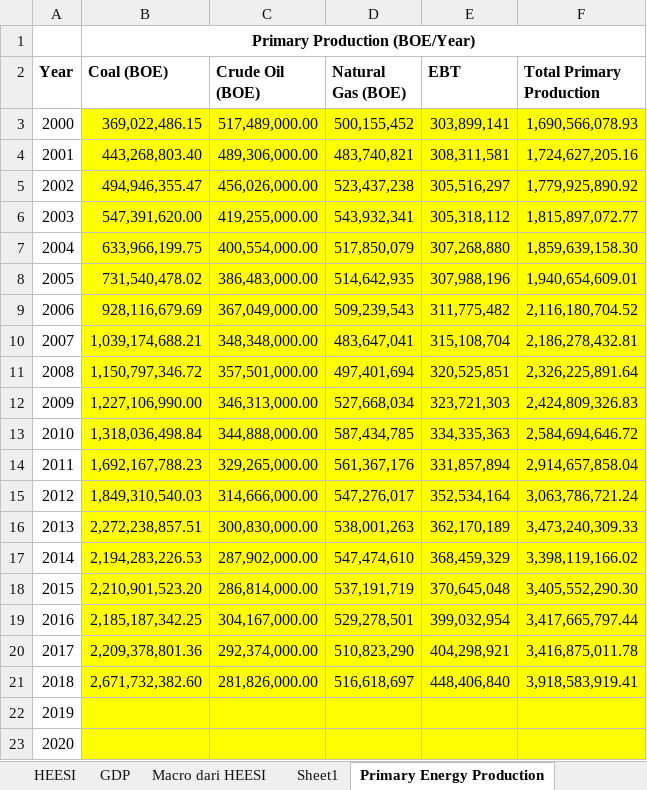
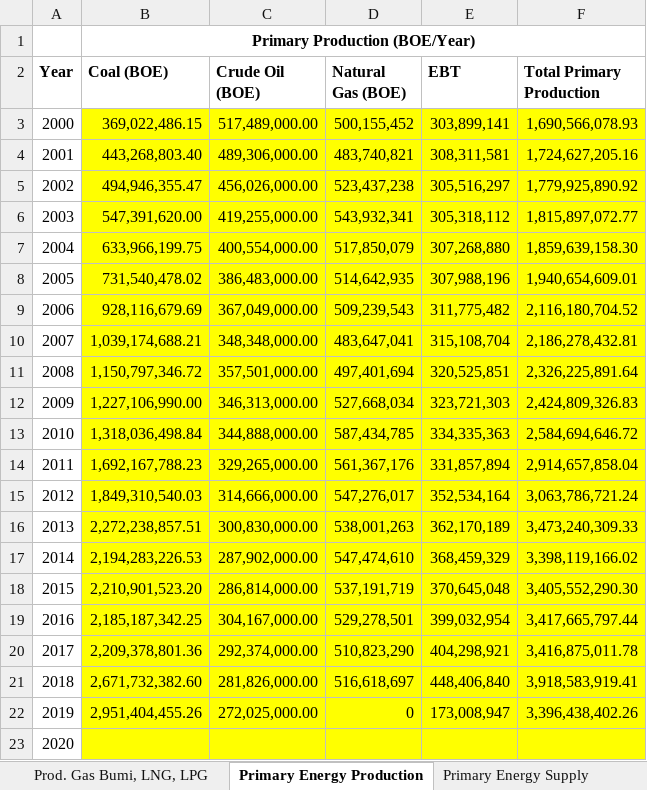
Before and after one commit to anwari32/system_dynamics_reference, an Excel workbook: HEESI/HEESI.xlsx, sheet Primary Energy Production, drawn as a sheet; values as stored, in another font and other column widths than the file's, no borders; the diff names each change by its address in the sheet, - before the commit and + after, or states it on an @@ line.

```diff
--- a/HEESI/HEESI.xlsx (sheet Primary Energy Production)
+++ b/HEESI/HEESI.xlsx (sheet Primary Energy Production)
+sheet tab: Primary Energy Supply
-B22 (Coal (BOE)): (empty)
+B22 (Coal (BOE)): 2,951,404,455.26
-C22 (Crude Oil (BOE)): (empty)
+C22 (Crude Oil (BOE)): 272,025,000.00
-D22 (Natural Gas (BOE)): (empty)
+D22 (Natural Gas (BOE)): 0
-E22 (EBT): (empty)
+E22 (EBT): 173,008,947
-F22 (Total Primary Production): (empty)
+F22 (Total Primary Production): 3,396,438,402.26
```
Also changed, not shown: sheet Prod. Gas Bumi, LNG, LPG, sheet Natural Gas, sheet Eksploitasi Gas Bumi, LPG, sheet Eksploitasi Minyak Bumi, sheet Intl Gas Export Price, sheet Eksploitasi Batubara, 5 more sheets, other sheet tabs, formulas that keep their value, HEESI/HEESI SIE.xlsx, Industri/Industri.xlsx, 28 other files.
